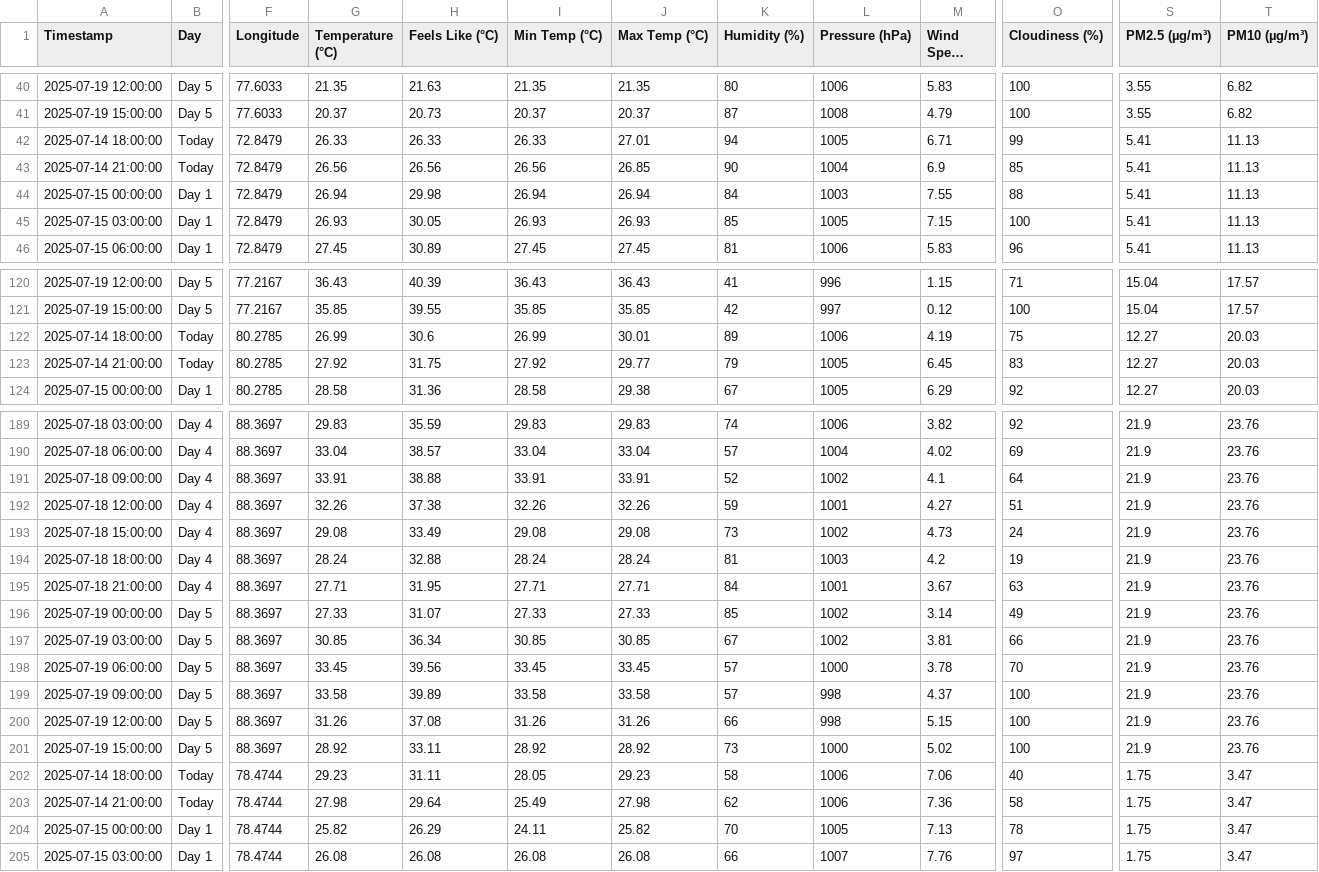
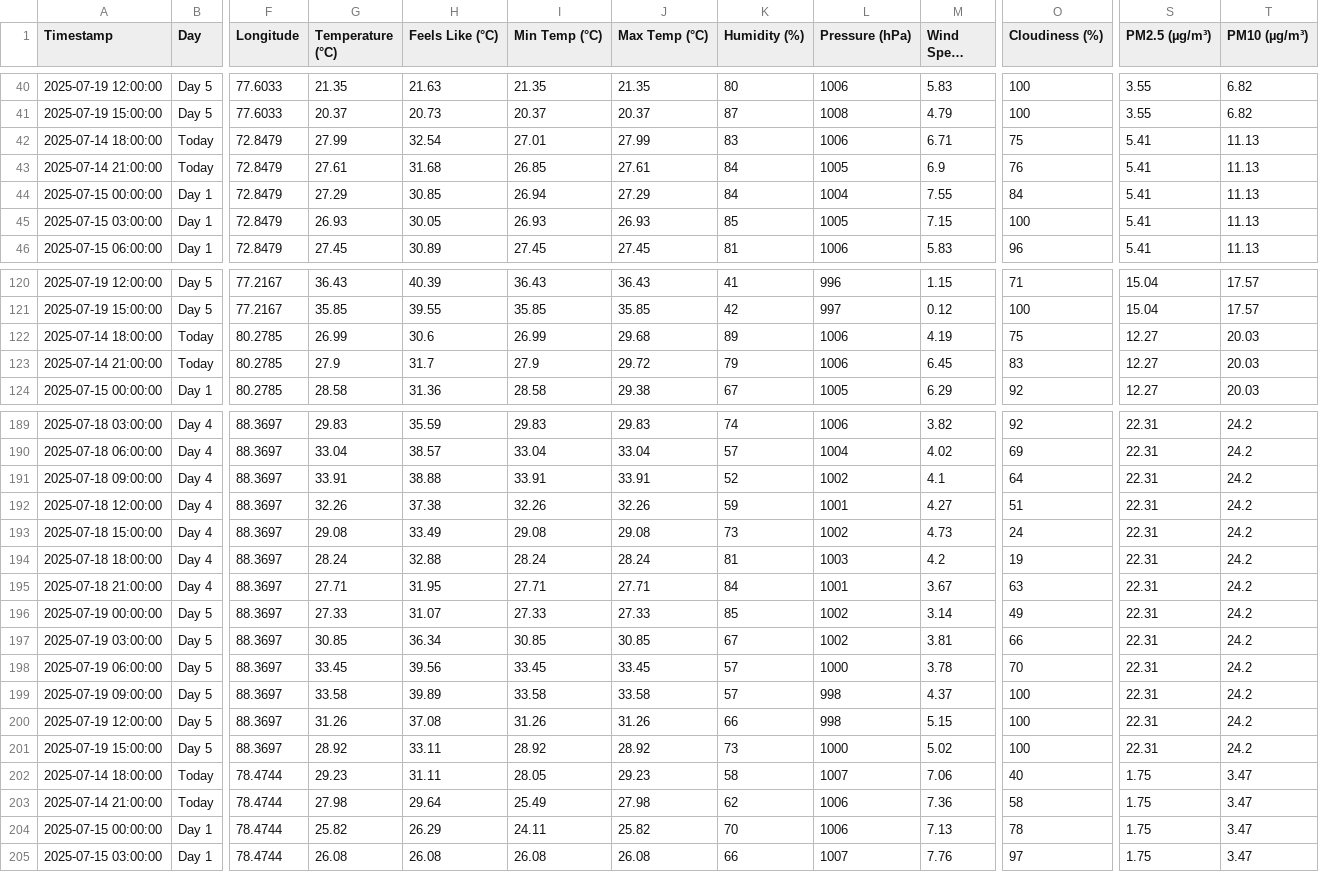
Before and after one commit to arshadlite/weather, a CSV file: final_forecast.csv, drawn as a sheet; only a part is shown, gaps mark what is left out; long unchanged cells end in …; the diff covers the shown part only; the diff names each change by its address in the sheet, - before the commit and + after, or states it on an @@ line.

```diff
--- a/final_forecast.csv
+++ b/final_forecast.csv
-G42 (Temperature (°C)): 26.33
+G42 (Temperature (°C)): 27.99
-H42 (Feels Like (°C)): 26.33
+H42 (Feels Like (°C)): 32.54
-I42 (Min Temp (°C)): 26.33
+I42 (Min Temp (°C)): 27.01
-J42 (Max Temp (°C)): 27.01
+J42 (Max Temp (°C)): 27.99
-K42 (Humidity (%)): 94
+K42 (Humidity (%)): 83
-L42 (Pressure (hPa)): 1005
+L42 (Pressure (hPa)): 1006
-O42 (Cloudiness (%)): 99
+O42 (Cloudiness (%)): 75
-G43 (Temperature (°C)): 26.56
+G43 (Temperature (°C)): 27.61
-H43 (Feels Like (°C)): 26.56
+H43 (Feels Like (°C)): 31.68
-I43 (Min Temp (°C)): 26.56
+I43 (Min Temp (°C)): 26.85
-J43 (Max Temp (°C)): 26.85
+J43 (Max Temp (°C)): 27.61
-K43 (Humidity (%)): 90
+K43 (Humidity (%)): 84
-L43 (Pressure (hPa)): 1004
+L43 (Pressure (hPa)): 1005
-O43 (Cloudiness (%)): 85
+O43 (Cloudiness (%)): 76
-G44 (Temperature (°C)): 26.94
+G44 (Temperature (°C)): 27.29
-H44 (Feels Like (°C)): 29.98
+H44 (Feels Like (°C)): 30.85
-J44 (Max Temp (°C)): 26.94
+J44 (Max Temp (°C)): 27.29
-L44 (Pressure (hPa)): 1003
+L44 (Pressure (hPa)): 1004
-O44 (Cloudiness (%)): 88
+O44 (Cloudiness (%)): 84
-J122 (Max Temp (°C)): 30.01
+J122 (Max Temp (°C)): 29.68
-G123 (Temperature (°C)): 27.92
+G123 (Temperature (°C)): 27.9
-H123 (Feels Like (°C)): 31.75
+H123 (Feels Like (°C)): 31.7
-I123 (Min Temp (°C)): 27.92
+I123 (Min Temp (°C)): 27.9
-J123 (Max Temp (°C)): 29.77
+J123 (Max Temp (°C)): 29.72
-L123 (Pressure (hPa)): 1005
+L123 (Pressure (hPa)): 1006
-S189:S201 (PM2.5 (µg/m³)): 21.9
+S189:S201 (PM2.5 (µg/m³)): 22.31
-T189:T201 (PM10 (µg/m³)): 23.76
+T189:T201 (PM10 (µg/m³)): 24.2
-L202 (Pressure (hPa)): 1006
+L202 (Pressure (hPa)): 1007
-L204 (Pressure (hPa)): 1005
+L204 (Pressure (hPa)): 1006
```
Also changed, not shown: 88 edited cells elsewhere in this file.
